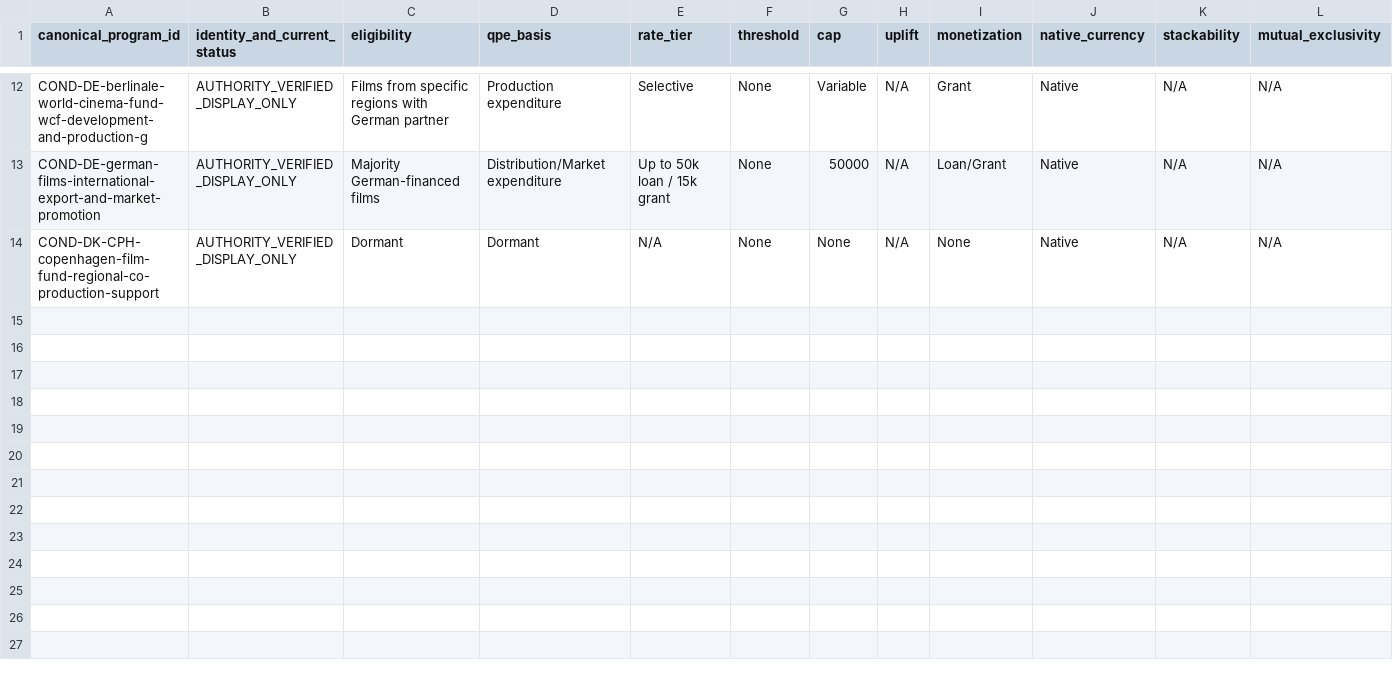
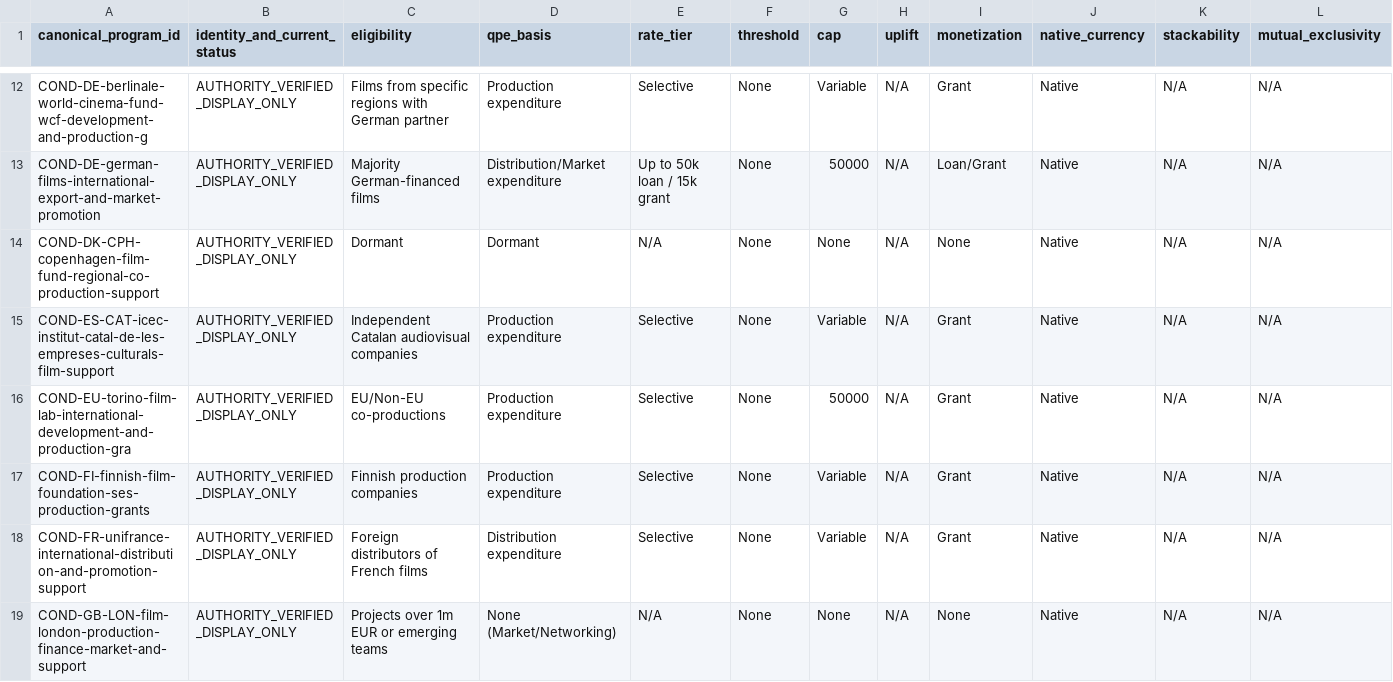
Before and after one commit to surajgohill-oss/Frametax, a CSV file: docs/validation/AG_NEW_PROGRAM_AUTHORITY_VALUES.csv, drawn as a sheet; only a part is shown, gaps mark what is left out; rows hold the shown columns only; the diff names each change by its address in the sheet, - before the commit and + after, or states it on an @@ line.

```diff
--- a/docs/validation/AG_NEW_PROGRAM_AUTHORITY_VALUES.csv
+++ b/docs/validation/AG_NEW_PROGRAM_AUTHORITY_VALUES.csv
+row 15: COND-ES-CAT-icec-institut-catal-de-les-empreses-culturals-film-support | AUTHORITY_VERIFIED_DISPLAY_ONLY | Independent Catalan audiovisual companies | Production expenditure | Selective | None | Variable | N/A | Grant | Native | N/A | N/A
+row 16: COND-EU-torino-film-lab-international-development-and-production-gra | AUTHORITY_VERIFIED_DISPLAY_ONLY | EU/Non-EU co-productions | Production expenditure | Selective | None | 50000 | N/A | Grant | Native | N/A | N/A
+row 17: COND-FI-finnish-film-foundation-ses-production-grants | AUTHORITY_VERIFIED_DISPLAY_ONLY | Finnish production companies | Production expenditure | Selective | None | Variable | N/A | Grant | Native | N/A | N/A
+row 18: COND-FR-unifrance-international-distribution-and-promotion-support | AUTHORITY_VERIFIED_DISPLAY_ONLY | Foreign distributors of French films | Distribution expenditure | Selective | None | Variable | N/A | Grant | Native | N/A | N/A
+row 19: COND-GB-LON-film-london-production-finance-market-and-support | AUTHORITY_VERIFIED_DISPLAY_ONLY | Projects over 1m EUR or emerging teams | None (Market/Networking) | N/A | None | None | N/A | None | Native | N/A | N/A
```
Also changed, not shown: docs/validation/AG_NEW_PROGRAM_EXPECTED_ECONOMICS.csv, docs/validation/AG_NEW_PROGRAM_IDENTITY_NORMALIZATION.csv, 5 other files.
